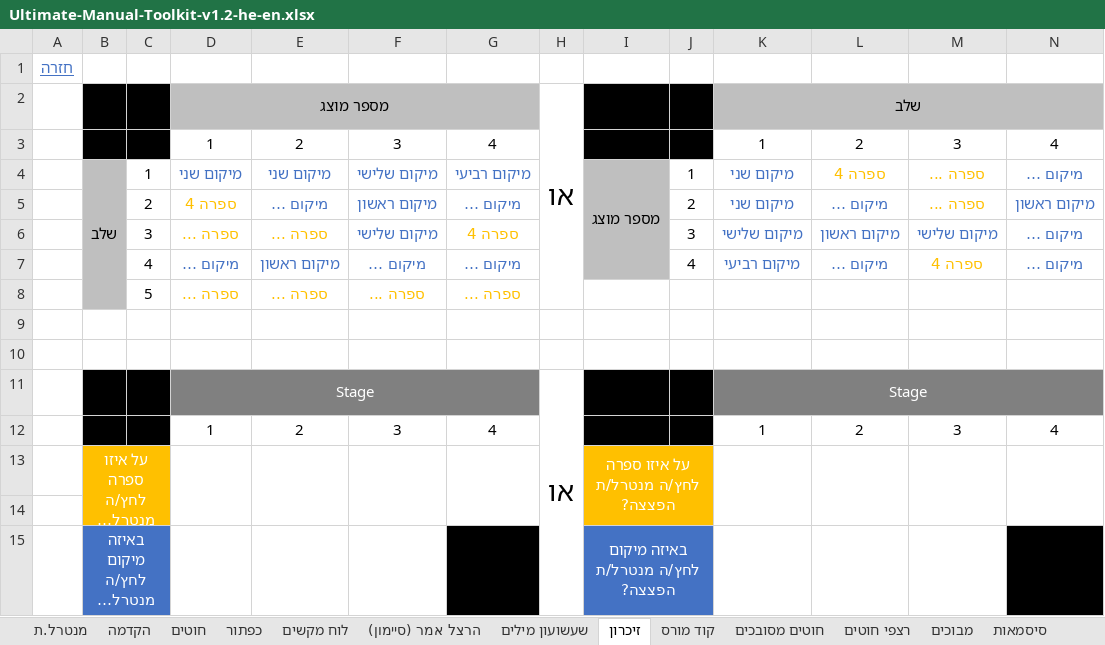
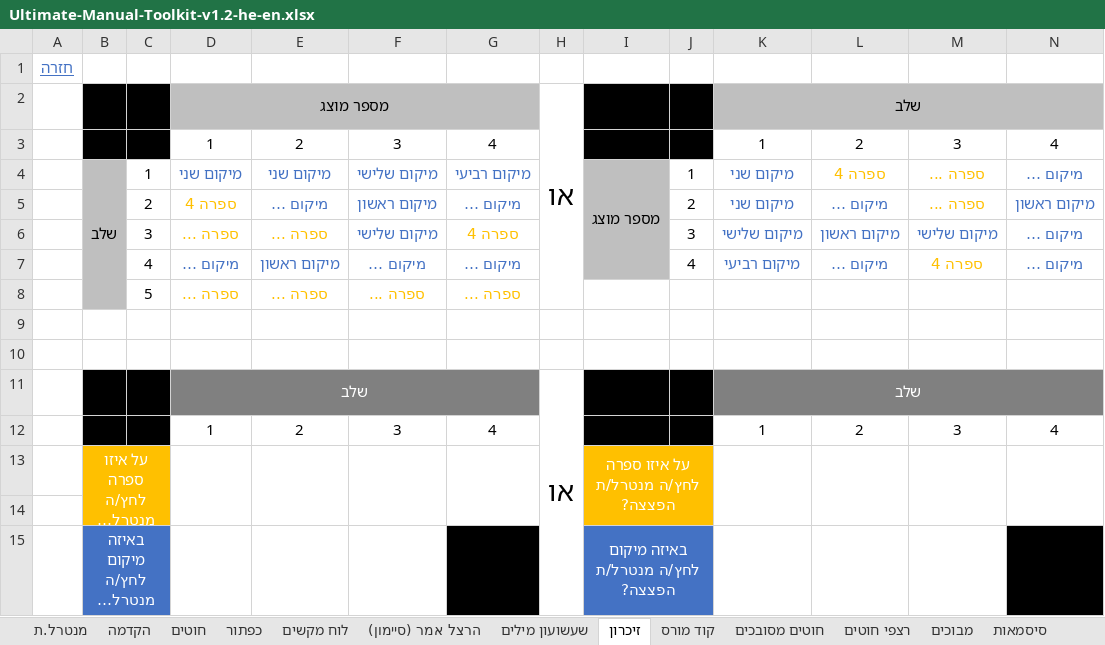
Before and after one commit to HebrewBombManual/hebrewbombmanual.github.io, an Excel workbook: ultimate-toolkit/files/Ultimate-Manual-Toolkit-v1.2-he-en.xlsx, sheet זיכרון, drawn as a sheet; only a part is shown; long unchanged cells end in …; values as stored, in another font and other column widths than the file's, no borders; removed rows and columns are numbered as before the commit, all else as after; rows hold the shown columns only; the diff names each change by its address in the sheet, - before the commit and + after, or states it on an @@ line.

```diff
--- a/ultimate-toolkit/files/Ultimate-Manual-Toolkit-v1.2-he-en.xlsx (sheet זיכרון)
+++ b/ultimate-toolkit/files/Ultimate-Manual-Toolkit-v1.2-he-en.xlsx (sheet זיכרון)
-row 11:  |  |  | Stage |  |  |  | או |  |  | Stage
+row 11:  |  |  | שלב |  |  |  | או |  |  | שלב
```
Also changed, not shown: sheet מנטרל.ת, sheet לוח מקשים, sheet קוד מורס.
